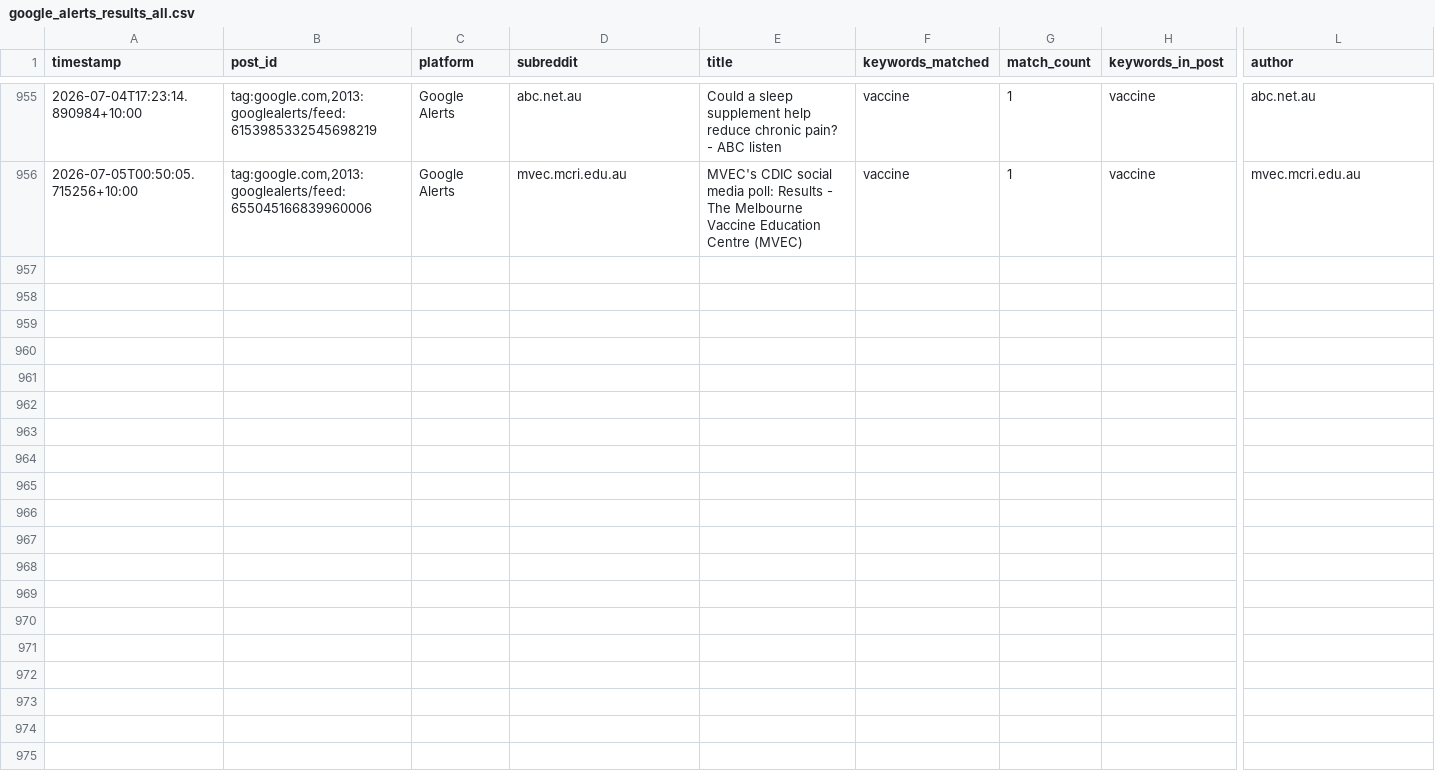
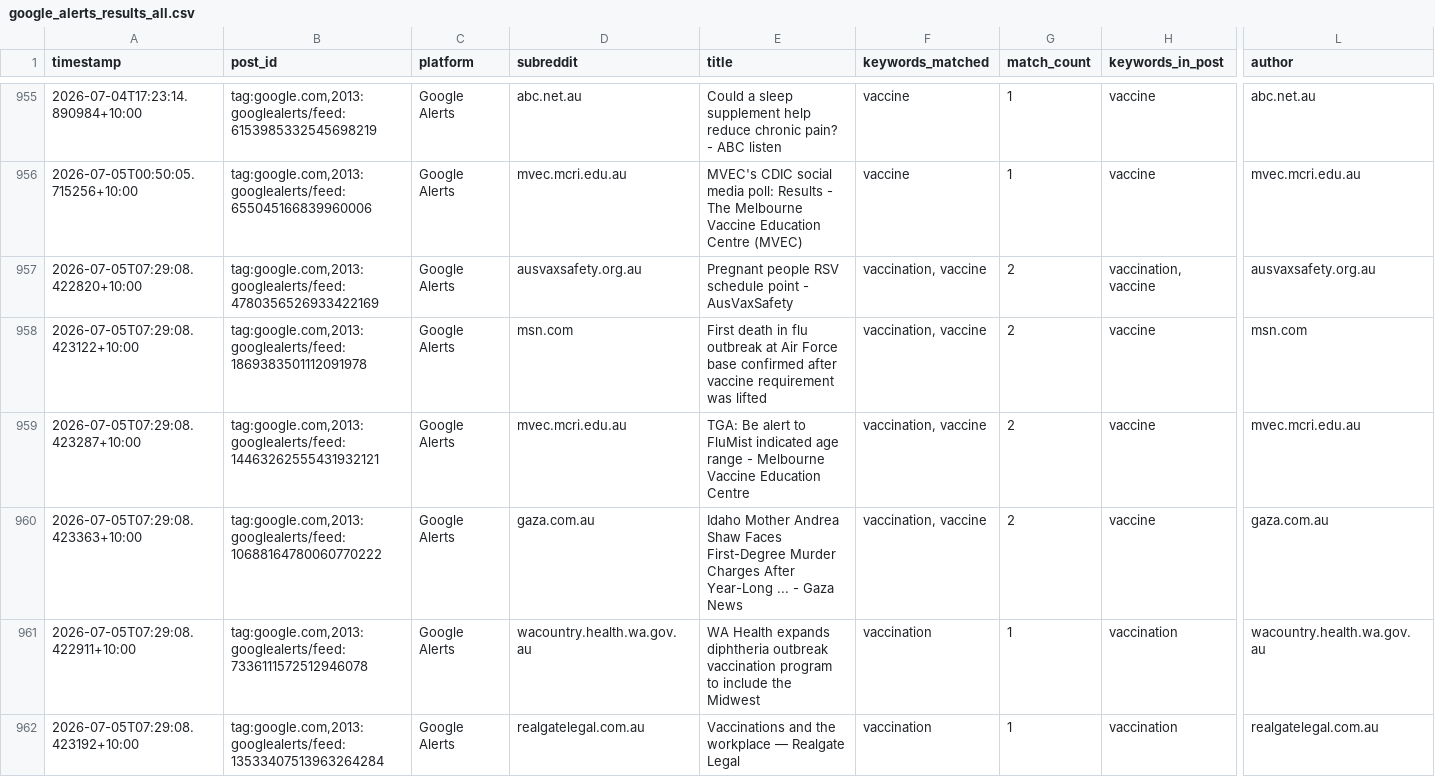
Before and after one commit to EP04/disinformation-tracker, a CSV file: google_alerts_results_all.csv, drawn as a sheet; only a part is shown, gaps mark what is left out; rows hold the shown columns only; the diff covers the shown part only; the diff names each change by its address in the sheet, - before the commit and + after, or states it on an @@ line.

```diff
--- a/google_alerts_results_all.csv
+++ b/google_alerts_results_all.csv
+row 957: 2026-07-05T07:29:08.422820+10:00 | tag:google.com,2013:googlealerts/feed:4780356526933422169 | Google Alerts | ausvaxsafety.org.au | Pregnant people RSV schedule point - AusVaxSafety | vaccination, vaccine | 2 | vaccination, vaccine | ausvaxsafety.org.au
+row 958: 2026-07-05T07:29:08.423122+10:00 | tag:google.com,2013:googlealerts/feed:1869383501112091978 | Google Alerts | msn.com | First death in flu outbreak at Air Force base confirmed after vaccine requirement was lifted | vaccination, vaccine | 2 | vaccine | msn.com
+row 959: 2026-07-05T07:29:08.423287+10:00 | tag:google.com,2013:googlealerts/feed:14463262555431932121 | Google Alerts | mvec.mcri.edu.au | TGA: Be alert to FluMist indicated age range - Melbourne Vaccine Education Centre | vaccination, vaccine | 2 | vaccine | mvec.mcri.edu.au
+row 960: 2026-07-05T07:29:08.423363+10:00 | tag:google.com,2013:googlealerts/feed:10688164780060770222 | Google Alerts | gaza.com.au | Idaho Mother Andrea Shaw Faces First-Degree Murder Charges After Year-Long ... - Gaza News | vaccination, vaccine | 2 | vaccine | gaza.com.au
+row 961: 2026-07-05T07:29:08.422911+10:00 | tag:google.com,2013:googlealerts/feed:7336111572512946078 | Google Alerts | wacountry.health.wa.gov.au | WA Health expands diphtheria outbreak vaccination program to include the Midwest | vaccination | 1 | vaccination | wacountry.health.wa.gov.au
+row 962: 2026-07-05T07:29:08.423192+10:00 | tag:google.com,2013:googlealerts/feed:13533407513963264284 | Google Alerts | realgatelegal.com.au | Vaccinations and the workplace — Realgate Legal | vaccination | 1 | vaccination | realgatelegal.com.au
```
Also changed, not shown: 6 added rows elsewhere in this file, 1 other file.
